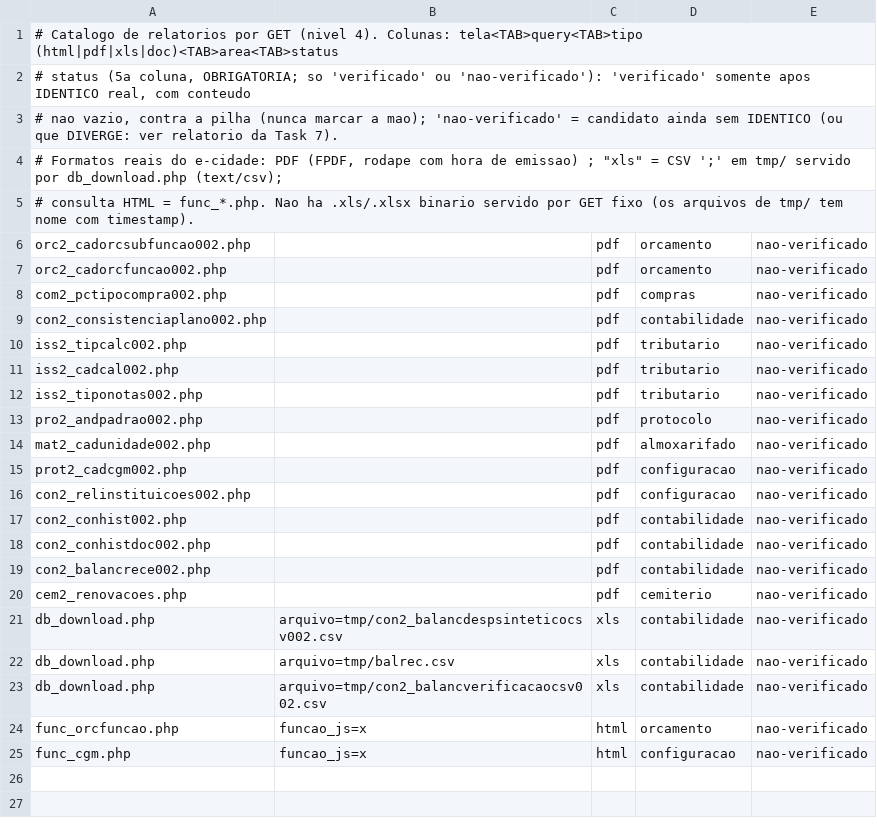
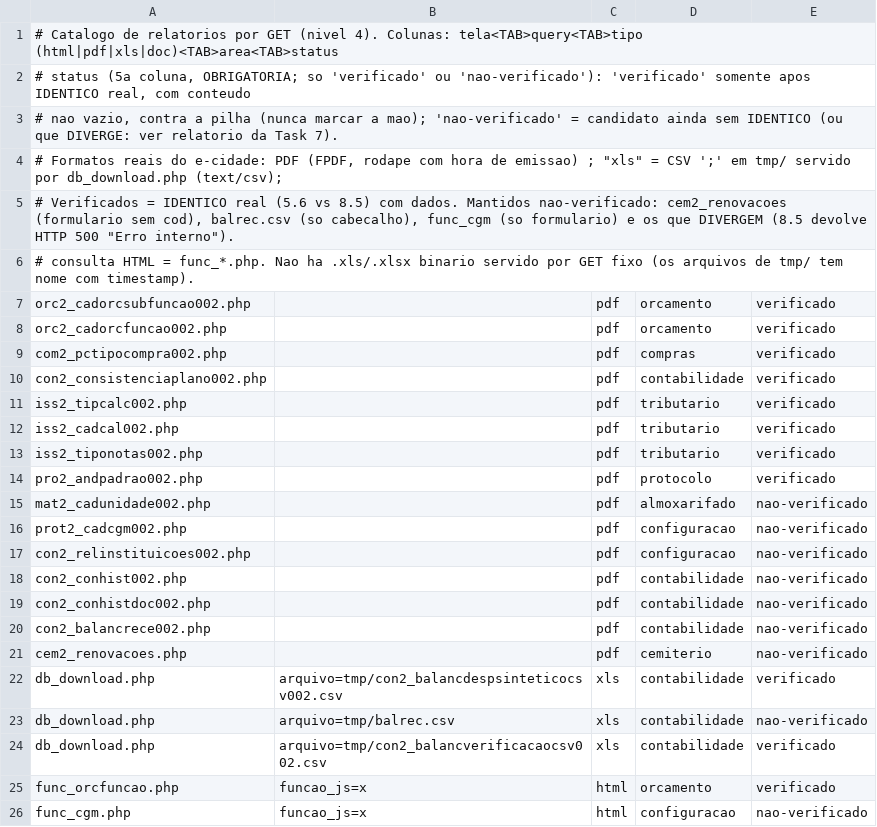
Before and after one commit to PMGmenegon/e-cidade, a TSV file: regressao/php/catalogo_relatorios.tsv, drawn as a sheet.

Commit message:
test(regressao): catalogo de relatorios, linhas verificadas ao vivo

```diff
--- a/regressao/php/catalogo_relatorios.tsv
+++ b/regressao/php/catalogo_relatorios.tsv
@@ -4,11 +4,12 @@
 # Formatos reais do e-cidade: PDF (FPDF, rodape com hora de emissao) ; "xls" = CSV ';' em tmp/ servido por db_download.php (text/csv);
+# Verificados = IDENTICO real (5.6 vs 8.5) com dados. Mantidos nao-verificado: cem2_renovacoes (formulario sem cod), balrec.csv (so cabecalho), func_cgm (so formulario) e os que DIVERGEM (8.5 devolve HTTP 500 "Erro interno").
 # consulta HTML = func_*.php. Nao ha .xls/.xlsx binario servido por GET fixo (os arquivos de tmp/ tem nome com timestamp).
-orc2_cadorcsubfuncao002.php		pdf	orcamento	nao-verificado
-orc2_cadorcfuncao002.php		pdf	orcamento	nao-verificado
-com2_pctipocompra002.php		pdf	compras	nao-verificado
-con2_consistenciaplano002.php		pdf	contabilidade	nao-verificado
-iss2_tipcalc002.php		pdf	tributario	nao-verificado
-iss2_cadcal002.php		pdf	tributario	nao-verificado
-iss2_tiponotas002.php		pdf	tributario	nao-verificado
-pro2_andpadrao002.php		pdf	protocolo	nao-verificado
+orc2_cadorcsubfuncao002.php		pdf	orcamento	verificado
+orc2_cadorcfuncao002.php		pdf	orcamento	verificado
+com2_pctipocompra002.php		pdf	compras	verificado
+con2_consistenciaplano002.php		pdf	contabilidade	verificado
+iss2_tipcalc002.php		pdf	tributario	verificado
+iss2_cadcal002.php		pdf	tributario	verificado
+iss2_tiponotas002.php		pdf	tributario	verificado
+pro2_andpadrao002.php		pdf	protocolo	verificado
 mat2_cadunidade002.php		pdf	almoxarifado	nao-verificado
@@ -20,6 +21,6 @@ con2_balancrece002.php		pdf	contabilidade	nao-verificado
 cem2_renovacoes.php		pdf	cemiterio	nao-verificado
-db_download.php	arquivo=tmp/con2_balancdespsinteticocsv002.csv	xls	contabilidade	nao-verificado
+db_download.php	arquivo=tmp/con2_balancdespsinteticocsv002.csv	xls	contabilidade	verificado
 db_download.php	arquivo=tmp/balrec.csv	xls	contabilidade	nao-verificado
-db_download.php	arquivo=tmp/con2_balancverificacaocsv002.csv	xls	contabilidade	nao-verificado
-func_orcfuncao.php	funcao_js=x	html	orcamento	nao-verificado
+db_download.php	arquivo=tmp/con2_balancverificacaocsv002.csv	xls	contabilidade	verificado
+func_orcfuncao.php	funcao_js=x	html	orcamento	verificado
 func_cgm.php	funcao_js=x	html	configuracao	nao-verificado
```
